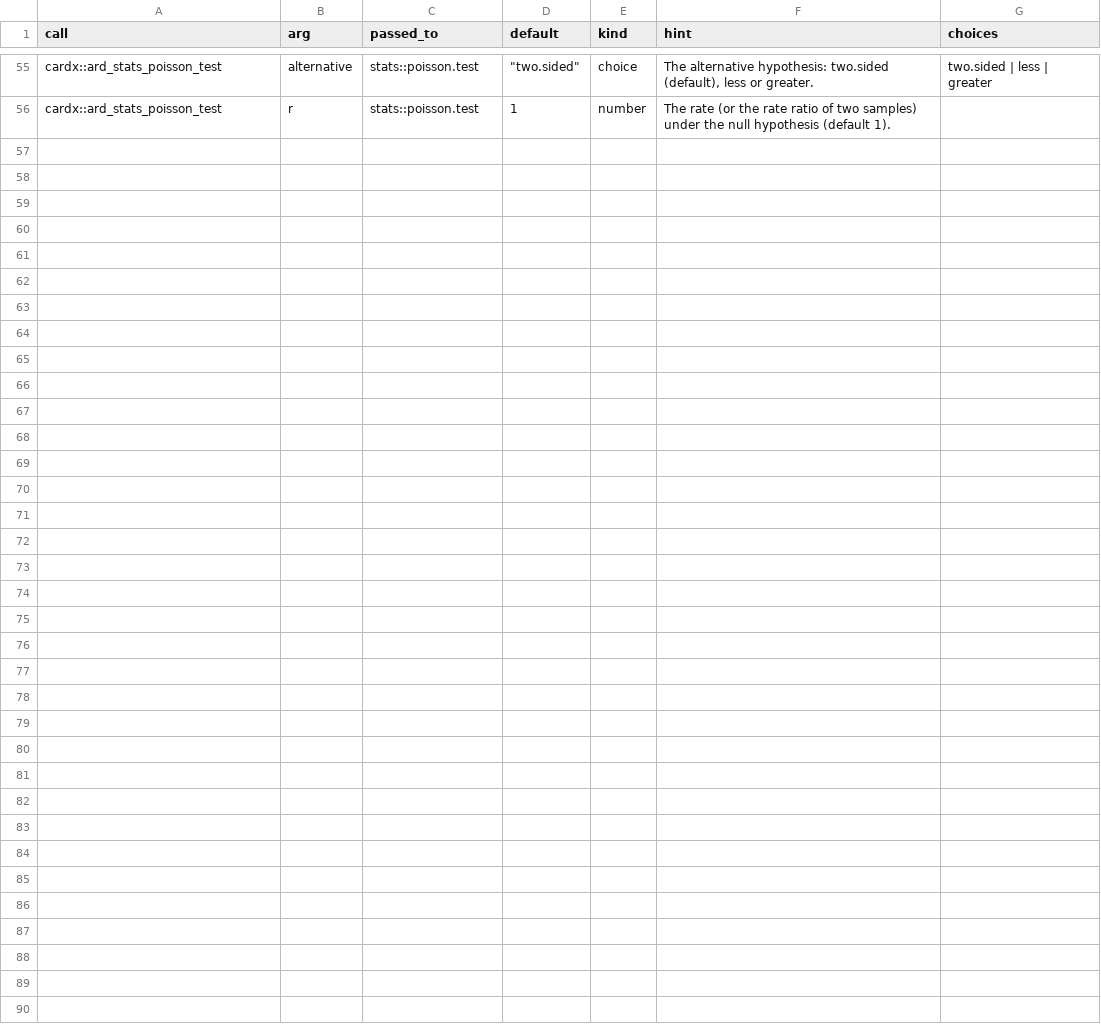
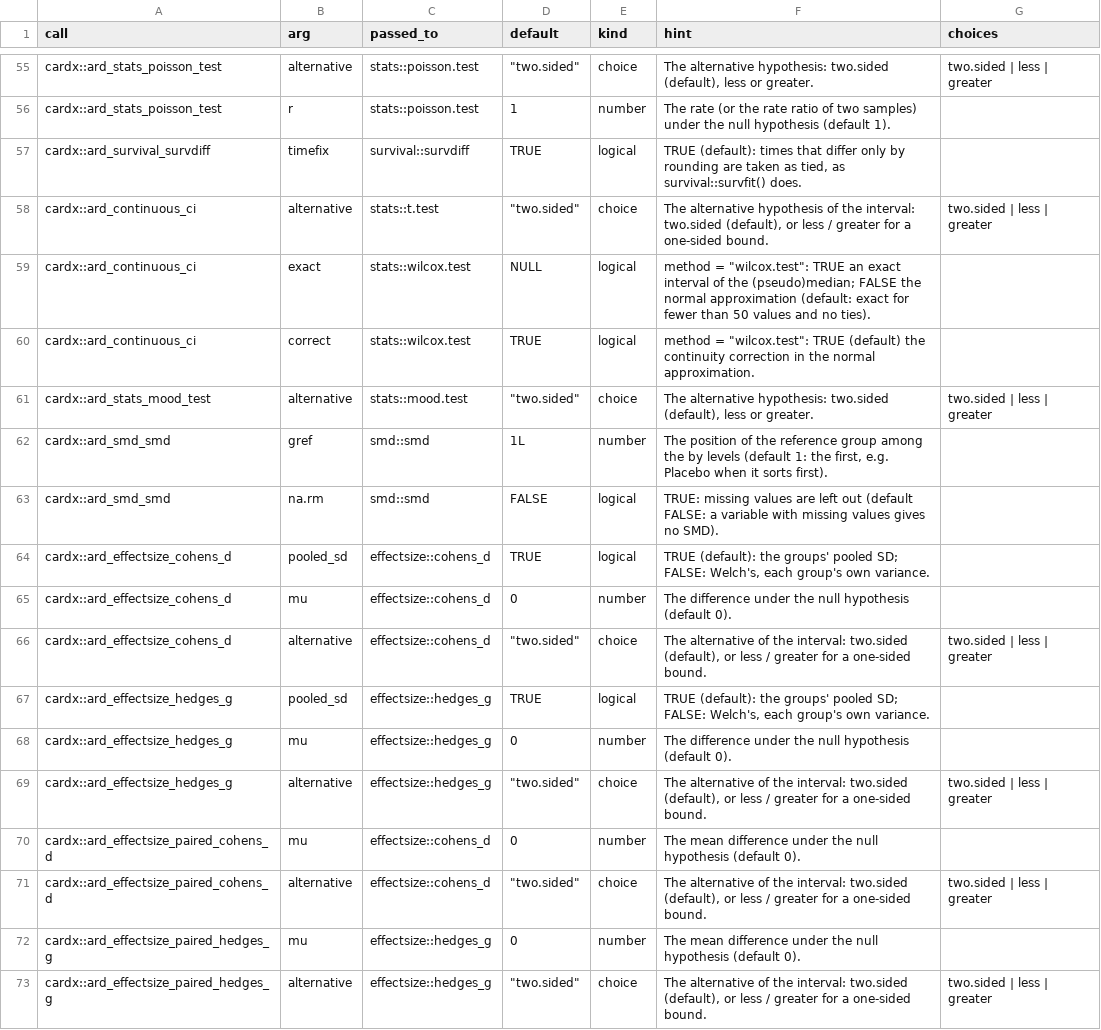
Before and after one commit to ichirio/tflspec, a CSV file: inst/ard/passed_args.csv, drawn as a sheet; only a part is shown, gaps mark what is left out; the diff names each change by its address in the sheet, - before the commit and + after, or states it on an @@ line.

```diff
--- a/inst/ard/passed_args.csv
+++ b/inst/ard/passed_args.csv
+row 57: cardx::ard_survival_survdiff | timefix | survival::survdiff | TRUE | logical | TRUE (default): times that differ only by rounding are taken as tied, as survival::survfit() does.
+row 58: cardx::ard_continuous_ci | alternative | stats::t.test | "two.sided" | choice | The alternative hypothesis of the interval: two.sided (default), or less / greater for a one-sided bound. | two.sided | less | greater
+row 59: cardx::ard_continuous_ci | exact | stats::wilcox.test | NULL | logical | method = "wilcox.test": TRUE an exact interval of the (pseudo)median; FALSE the normal approximation (default: exact for fewer than 50 values and no ties).
+row 60: cardx::ard_continuous_ci | correct | stats::wilcox.test | TRUE | logical | method = "wilcox.test": TRUE (default) the continuity correction in the normal approximation.
+row 61: cardx::ard_stats_mood_test | alternative | stats::mood.test | "two.sided" | choice | The alternative hypothesis: two.sided (default), less or greater. | two.sided | less | greater
+row 62: cardx::ard_smd_smd | gref | smd::smd | 1L | number | The position of the reference group among the by levels (default 1: the first, e.g. Placebo when it sorts first).
+row 63: cardx::ard_smd_smd | na.rm | smd::smd | FALSE | logical | TRUE: missing values are left out (default FALSE: a variable with missing values gives no SMD).
+row 64: cardx::ard_effectsize_cohens_d | pooled_sd | effectsize::cohens_d | TRUE | logical | TRUE (default): the groups' pooled SD; FALSE: Welch's, each group's own variance.
+row 65: cardx::ard_effectsize_cohens_d | mu | effectsize::cohens_d | 0 | number | The difference under the null hypothesis (default 0).
+row 66: cardx::ard_effectsize_cohens_d | alternative | effectsize::cohens_d | "two.sided" | choice | The alternative of the interval: two.sided (default), or less / greater for a one-sided bound. | two.sided | less | greater
+row 67: cardx::ard_effectsize_hedges_g | pooled_sd | effectsize::hedges_g | TRUE | logical | TRUE (default): the groups' pooled SD; FALSE: Welch's, each group's own variance.
+row 68: cardx::ard_effectsize_hedges_g | mu | effectsize::hedges_g | 0 | number | The difference under the null hypothesis (default 0).
+row 69: cardx::ard_effectsize_hedges_g | alternative | effectsize::hedges_g | "two.sided" | choice | The alternative of the interval: two.sided (default), or less / greater for a one-sided bound. | two.sided | less | greater
+row 70: cardx::ard_effectsize_paired_cohens_d | mu | effectsize::cohens_d | 0 | number | The mean difference under the null hypothesis (default 0).
+row 71: cardx::ard_effectsize_paired_cohens_d | alternative | effectsize::cohens_d | "two.sided" | choice | The alternative of the interval: two.sided (default), or less / greater for a one-sided bound. | two.sided | less | greater
+row 72: cardx::ard_effectsize_paired_hedges_g | mu | effectsize::hedges_g | 0 | number | The mean difference under the null hypothesis (default 0).
+row 73: cardx::ard_effectsize_paired_hedges_g | alternative | effectsize::hedges_g | "two.sided" | choice | The alternative of the interval: two.sided (default), or less / greater for a one-sided bound. | two.sided | less | greater
```
Also changed, not shown: 10 other files.
